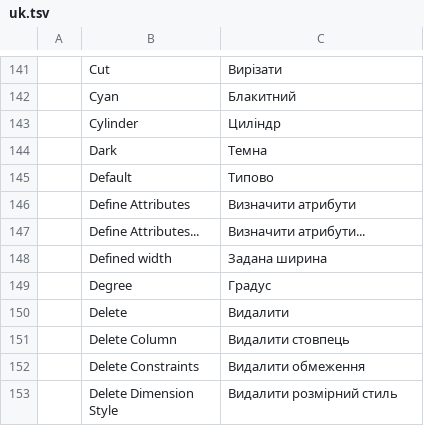
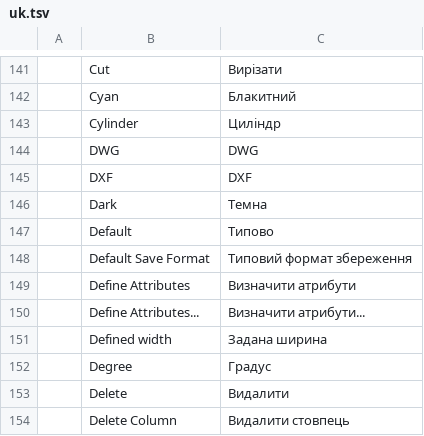
Before and after one commit to teh-natsu/cadkub, a TSV file: crates/ui-egui/src/i18n/uk.tsv, drawn as a sheet; only a part is shown, gaps mark what is left out; the shorter side is filled out with more unchanged rows.

```diff
--- a/crates/ui-egui/src/i18n/uk.tsv
+++ b/crates/ui-egui/src/i18n/uk.tsv
@@ -143,4 +143,7 @@
 	Cylinder	Циліндр
+	DWG	DWG
+	DXF	DXF
 	Dark	Темна
 	Default	Типово
+	Default Save Format	Типовий формат збереження
 	Define Attributes	Визначити атрибути
```
Also changed, not shown: 3 other files.
